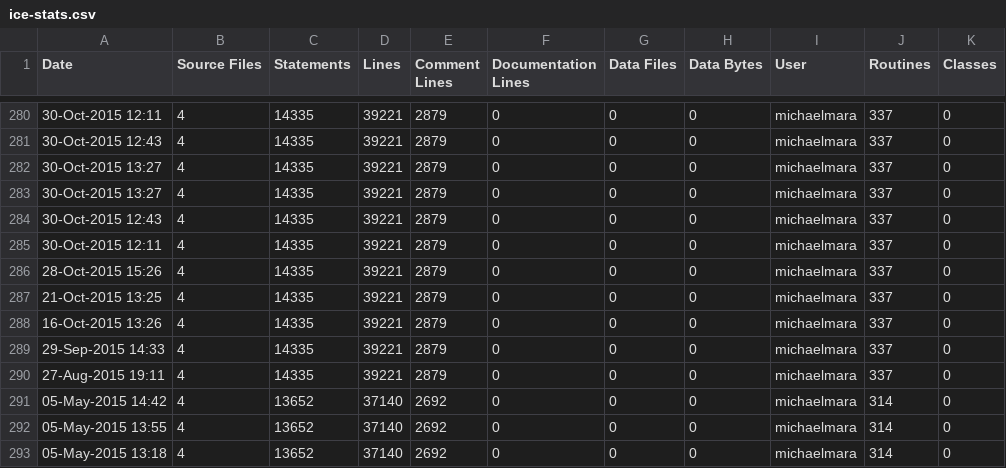
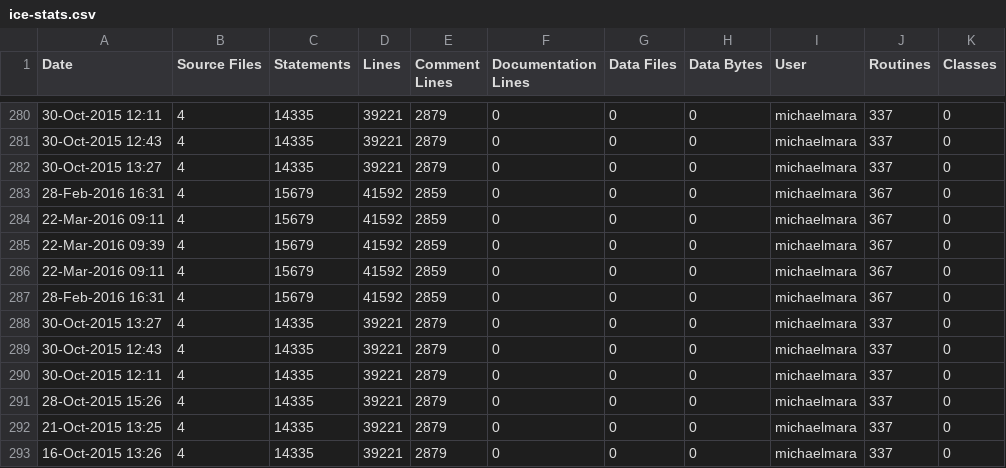
Before and after one commit to elfprince13/G3D10, a CSV file: glew.lib/ice-stats.csv, drawn as a sheet; only a part is shown, gaps mark what is left out; the shorter side is filled out with more unchanged rows; the diff names each change by its address in the sheet, - before the commit and + after, or states it on an @@ line.

```diff
--- a/glew.lib/ice-stats.csv
+++ b/glew.lib/ice-stats.csv
+row 283: 28-Feb-2016 16:31 | 4 | 15679 | 41592 | 2859 | 0 | 0 | 0 | michaelmara | 367 | 0
+row 284: 22-Mar-2016 09:11 | 4 | 15679 | 41592 | 2859 | 0 | 0 | 0 | michaelmara | 367 | 0
+row 285: 22-Mar-2016 09:39 | 4 | 15679 | 41592 | 2859 | 0 | 0 | 0 | michaelmara | 367 | 0
+row 286: 22-Mar-2016 09:11 | 4 | 15679 | 41592 | 2859 | 0 | 0 | 0 | michaelmara | 367 | 0
+row 287: 28-Feb-2016 16:31 | 4 | 15679 | 41592 | 2859 | 0 | 0 | 0 | michaelmara | 367 | 0
```
Also changed, not shown: G3D.lib/ice-stats.csv, assimp.lib/ice-stats.csv, 18 other files.
